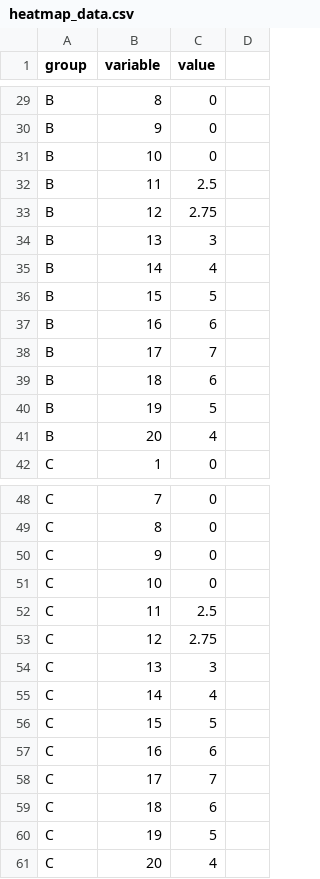
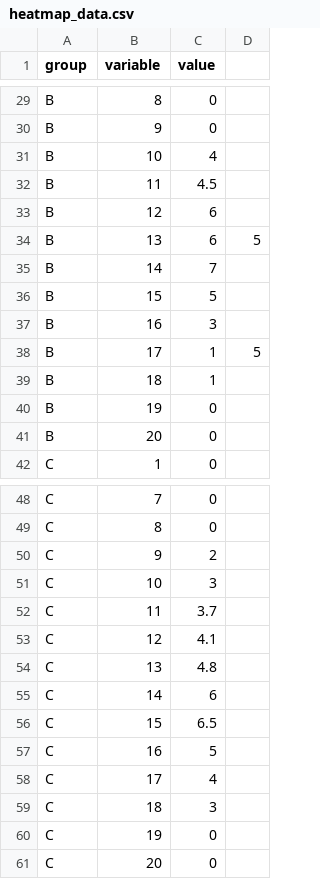
Before and after one commit to digitalin1/heatmap, a CSV file: heatmap_data.csv, drawn as a sheet; only a part is shown, gaps mark what is left out.

Commit message:
Update heatmap_data.csv

```diff
--- a/heatmap_data.csv
+++ b/heatmap_data.csv
@@ -30,13 +30,13 @@ B,8,0
 B,9,0
-B,10,0
-B,11,2.5
-B,12,2.75
-B,13,3
-B,14,4
+B,10,4
+B,11,4.5
+B,12,6
+B,13,6,5
+B,14,7
 B,15,5
-B,16,6
-B,17,7
-B,18,6
-B,19,5
-B,20,4
+B,16,3
+B,17,1,5
+B,18,1
+B,19,0
+B,20,0
 C,1,0
@@ -49,13 +49,13 @@ C,7,0
 C,8,0
-C,9,0
-C,10,0
-C,11,2.5
-C,12,2.75
-C,13,3
-C,14,4
-C,15,5
-C,16,6
-C,17,7
-C,18,6
-C,19,5
-C,20,4
+C,9,2
+C,10,3
+C,11,3.7
+C,12,4.1
+C,13,4.8
+C,14,6
+C,15,6.5
+C,16,5
+C,17,4
+C,18,3
+C,19,0
+C,20,0
```
